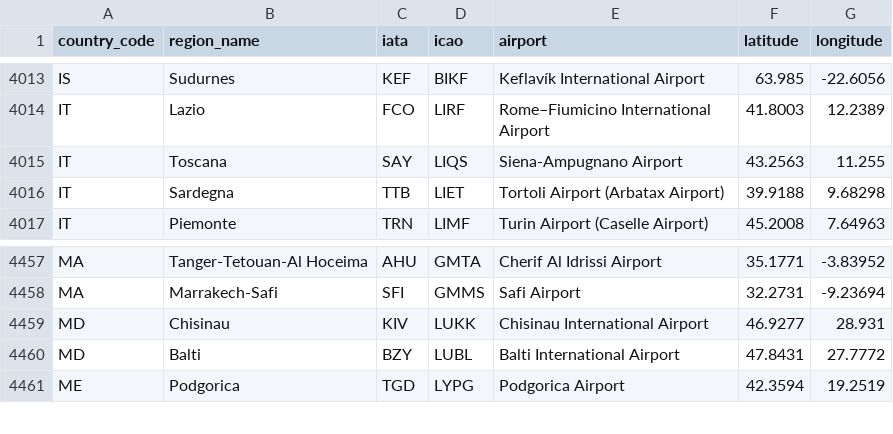
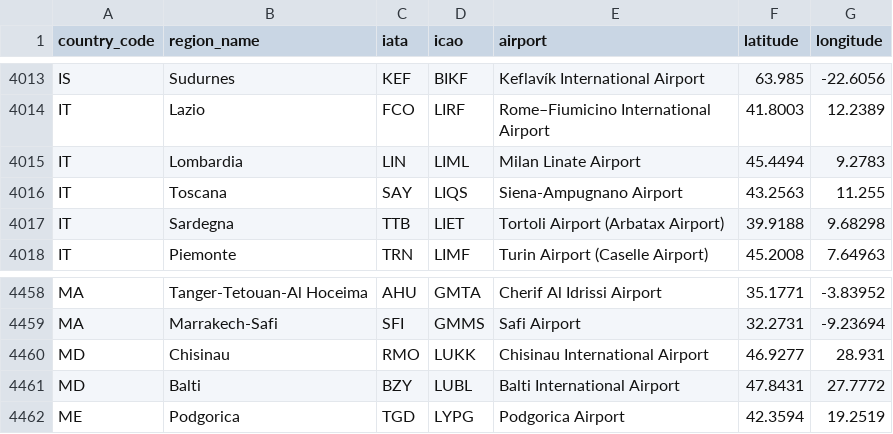
Before and after one commit to OskarWestmeijer/flights, a CSV file: src/main/resources/airports.csv, drawn as a sheet; only a part is shown, gaps mark what is left out.

Commit message:
feat: add airport LIN, rename KIV to RMO

```diff
--- a/src/main/resources/airports.csv
+++ b/src/main/resources/airports.csv
@@ -4014,2 +4014,3 @@
 "IT","Lazio","FCO","LIRF","Rome–Fiumicino International Airport","41.8003","12.2389"
+"IT","Lombardia","LIN","LIML","Milan Linate Airport","45.4494","9.2783"
 "IT","Toscana","SAY","LIQS","Siena-Ampugnano Airport","43.2563","11.255"
@@ -4458,3 +4459,3 @@
 "MA","Marrakech-Safi","SFI","GMMS","Safi Airport","32.2731","-9.23694"
-"MD","Chisinau","KIV","LUKK","Chisinau International Airport","46.9277","28.931"
+"MD","Chisinau","RMO","LUKK","Chisinau International Airport","46.9277","28.931"
 "MD","Balti","BZY","LUBL","Balti International Airport","47.8431","27.7772"
```
